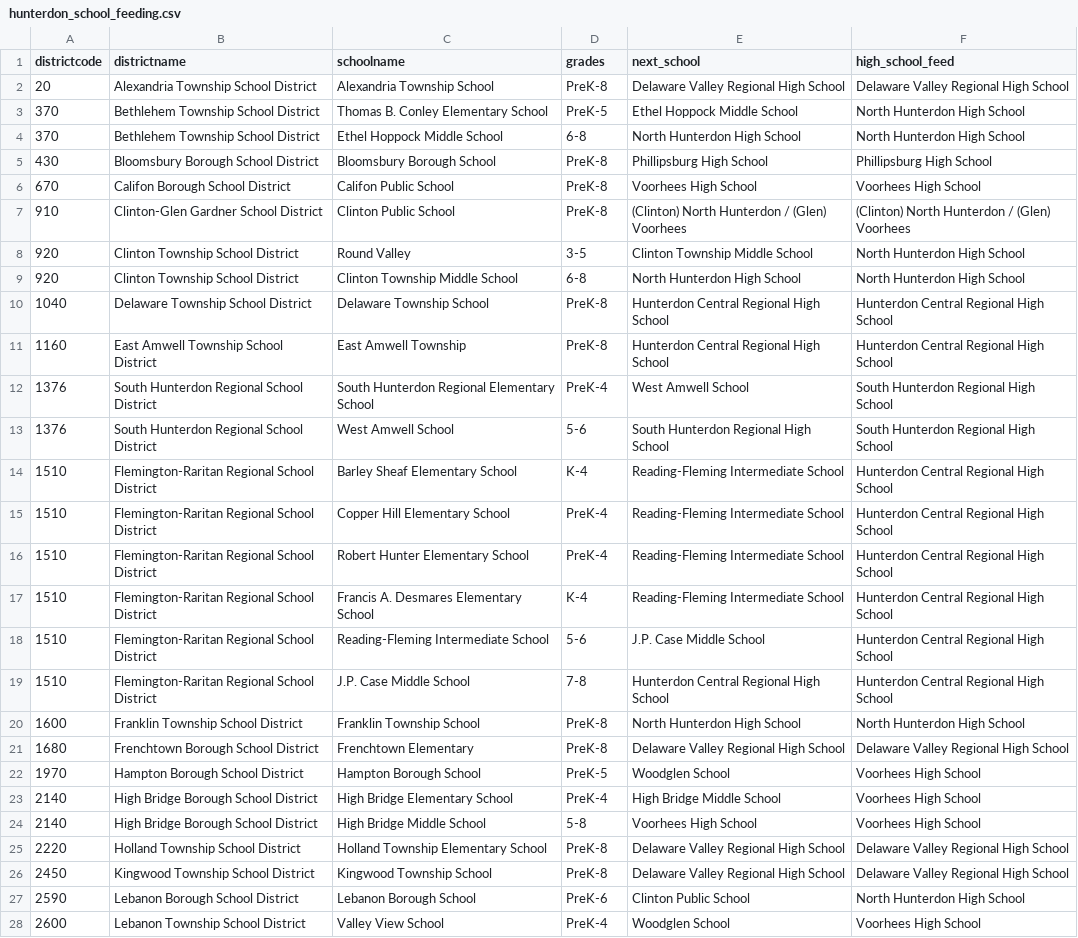
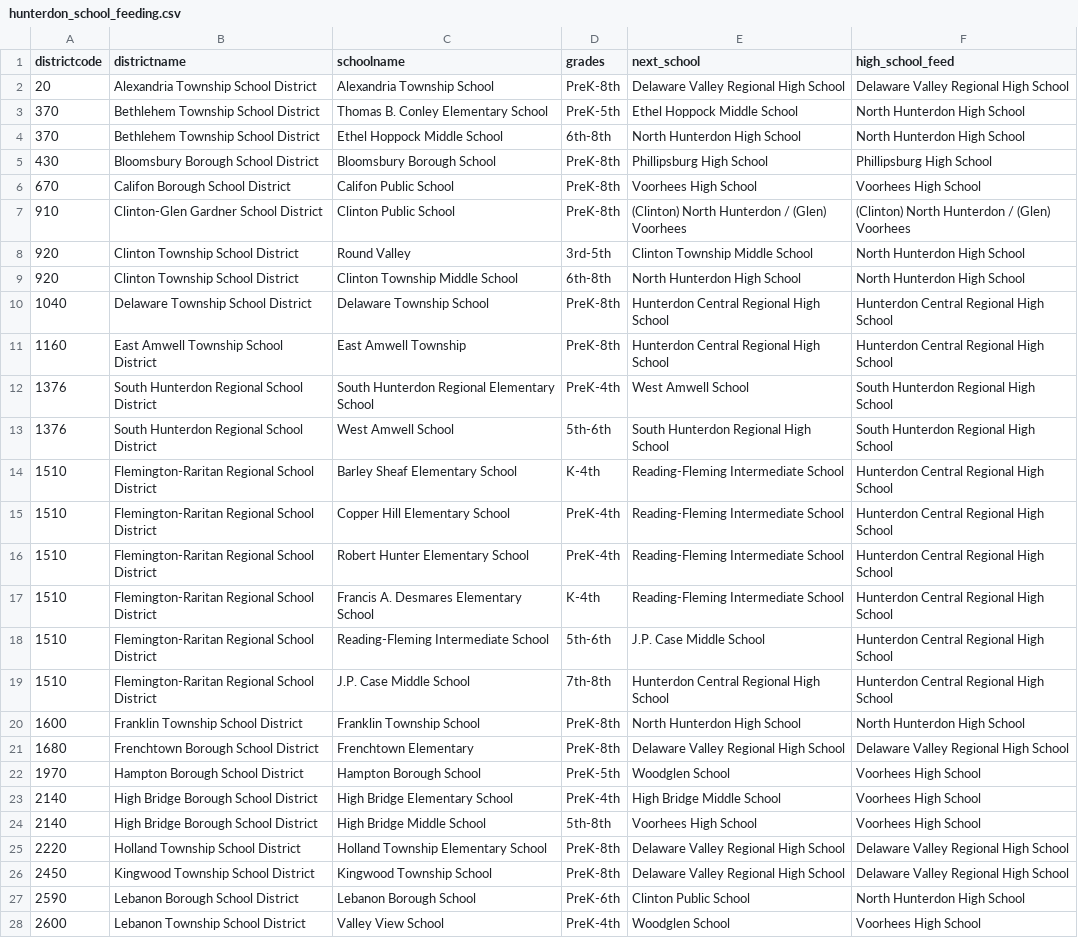
Before and after one commit to sullyvan23/sta220-dashboard_hunterdon, a CSV file: data/hunterdon_school_feeding.csv, drawn as a sheet; only a part is shown; the diff covers the shown part only; the diff names each change by its address in the sheet, - before the commit and + after, or states it on an @@ line.

Commit message:
Edit School Feeding
Edit to make things like school beings 6th to 8th grade not be dates

```diff
--- a/data/hunterdon_school_feeding.csv
+++ b/data/hunterdon_school_feeding.csv
-D2 (grades): PreK-8
+D2 (grades): PreK-8th
-D3 (grades): PreK-5
+D3 (grades): PreK-5th
-D4 (grades): 6-8
+D4 (grades): 6th-8th
-D5:D7 (grades): PreK-8
+D5:D7 (grades): PreK-8th
-D8 (grades): 3-5
+D8 (grades): 3rd-5th
-D9 (grades): 6-8
+D9 (grades): 6th-8th
-D10:D11 (grades): PreK-8
+D10:D11 (grades): PreK-8th
-D12 (grades): PreK-4
+D12 (grades): PreK-4th
-D13 (grades): 5-6
+D13 (grades): 5th-6th
-D14 (grades): K-4
+D14 (grades): K-4th
-D15:D16 (grades): PreK-4
+D15:D16 (grades): PreK-4th
-D17 (grades): K-4
+D17 (grades): K-4th
-D18 (grades): 5-6
+D18 (grades): 5th-6th
-D19 (grades): 7-8
+D19 (grades): 7th-8th
-D20:D21 (grades): PreK-8
+D20:D21 (grades): PreK-8th
-D22 (grades): PreK-5
+D22 (grades): PreK-5th
-D23 (grades): PreK-4
+D23 (grades): PreK-4th
-D24 (grades): 5-8
+D24 (grades): 5th-8th
-D25:D26 (grades): PreK-8
+D25:D26 (grades): PreK-8th
-D27 (grades): PreK-6
+D27 (grades): PreK-6th
-D28 (grades): PreK-4
+D28 (grades): PreK-4th
```
Also changed, not shown: 10 edited cells elsewhere in this file.
